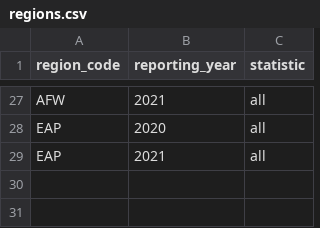
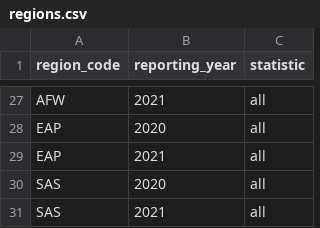
Before and after one commit to PIP-Technical-Team/aux_censoring, a CSV file: regions.csv, drawn as a sheet; only a part is shown, gaps mark what is left out.

Commit message:
omit SAS 2020 and 2021

```diff
--- a/regions.csv
+++ b/regions.csv
@@ -29 +29,3 @@ EAP,2020,all
 EAP,2021,all
+SAS,2020,all
+SAS,2021,all
```
